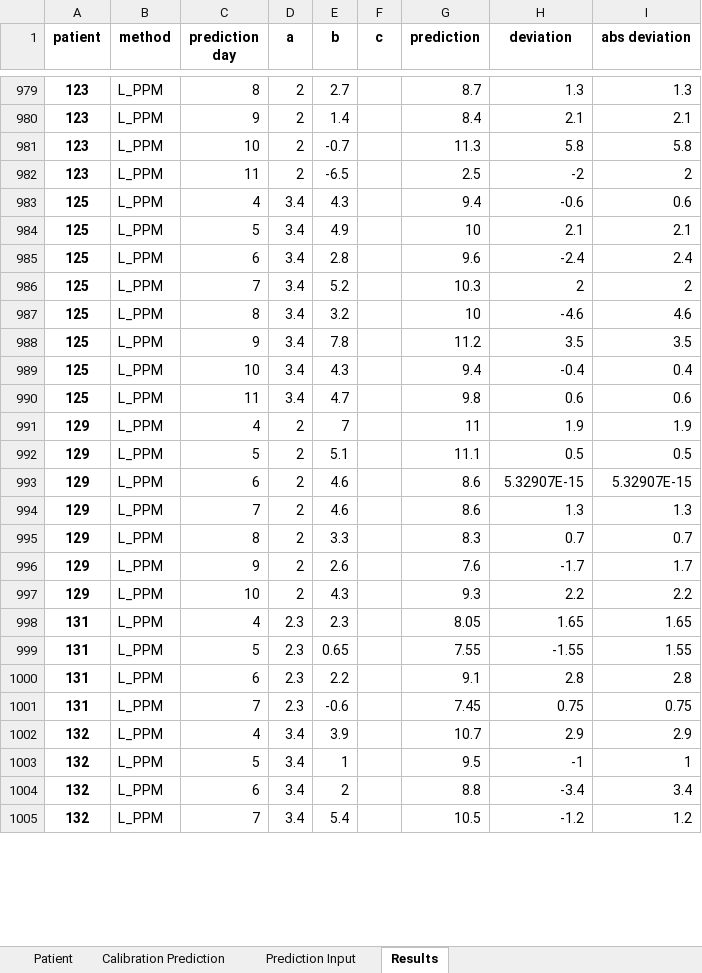
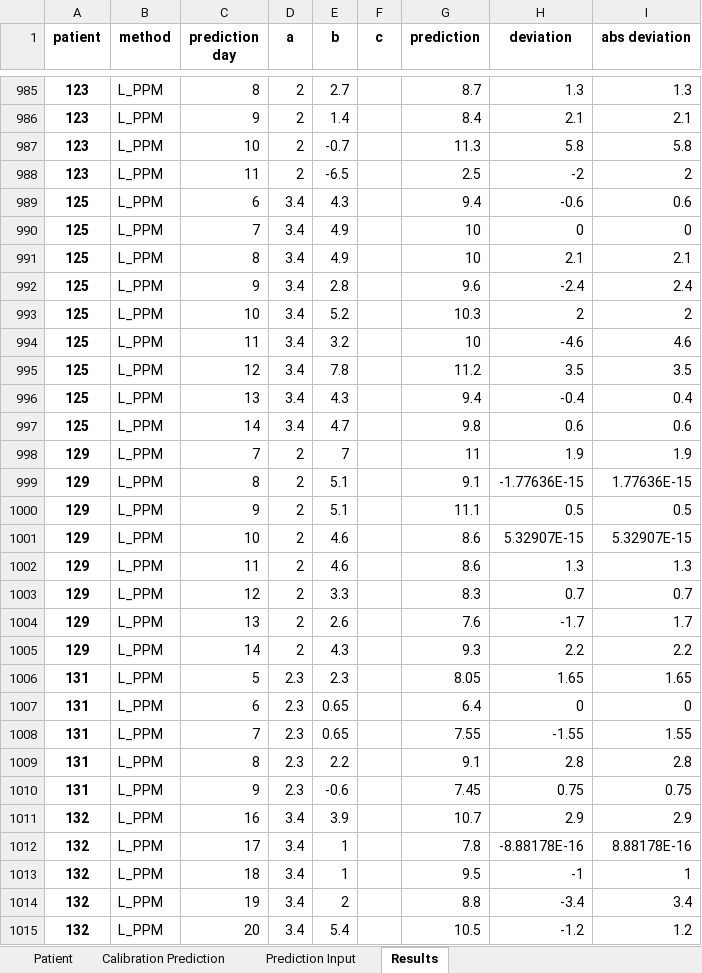
Before and after one commit to tshibei/retro_ped_liver_transplant, an Excel workbook: All_Data.xlsx, sheet Results, drawn as a sheet; only a part is shown, gaps mark what is left out; values as stored, in another font and other column widths than the file's, no borders; addresses are those after the commit; the diff covers the shown part only; the diff names each change by its address in the sheet, - before the commit and + after, or states it on an @@ line.

Commit message:
Make correct the day number reference for L_PPM method

```diff
--- a/All_Data.xlsx (sheet Results)
+++ b/All_Data.xlsx (sheet Results)
-C989 (prediction day): 4
+C989 (prediction day): 6
+row 990: 125 | L_PPM | 7 | 3.4 | 4.9 |  | 10 | 0 | 0
-C991 (prediction day): 5
+C991 (prediction day): 8
-C992 (prediction day): 6
+C992 (prediction day): 9
-C993 (prediction day): 7
+C993 (prediction day): 10
-C994 (prediction day): 8
+C994 (prediction day): 11
-C995 (prediction day): 9
+C995 (prediction day): 12
-C996 (prediction day): 10
+C996 (prediction day): 13
-C997 (prediction day): 11
+C997 (prediction day): 14
-C998 (prediction day): 4
+C998 (prediction day): 7
+row 999: 129 | L_PPM | 8 | 2 | 5.1 |  | 9.1 | -1.77636E-15 | 1.77636E-15
-C1000 (prediction day): 5
+C1000 (prediction day): 9
-C1001 (prediction day): 6
+C1001 (prediction day): 10
-C1002 (prediction day): 7
+C1002 (prediction day): 11
-C1003 (prediction day): 8
+C1003 (prediction day): 12
-C1004 (prediction day): 9
+C1004 (prediction day): 13
-C1005 (prediction day): 10
+C1005 (prediction day): 14
-C1006 (prediction day): 4
+C1006 (prediction day): 5
+row 1007: 131 | L_PPM | 6 | 2.3 | 0.65 |  | 6.4 | 0 | 0
-C1008 (prediction day): 5
+C1008 (prediction day): 7
-C1009 (prediction day): 6
+C1009 (prediction day): 8
-C1010 (prediction day): 7
+C1010 (prediction day): 9
-C1011 (prediction day): 4
+C1011 (prediction day): 16
+row 1012: 132 | L_PPM | 17 | 3.4 | 1 |  | 7.8 | -8.88178E-16 | 8.88178E-16
-C1013 (prediction day): 5
+C1013 (prediction day): 18
-C1014 (prediction day): 6
+C1014 (prediction day): 19
-C1015 (prediction day): 7
+C1015 (prediction day): 20
```
Also changed, not shown: 18 added rows and 167 edited cells elsewhere in this sheet, 3 other files.
